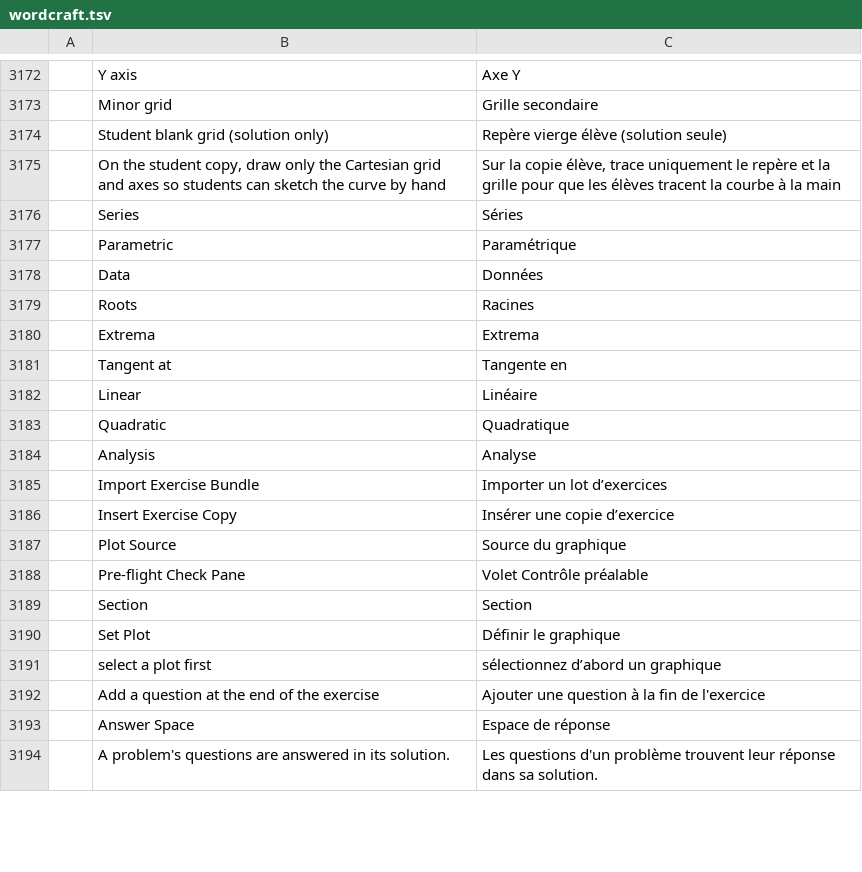
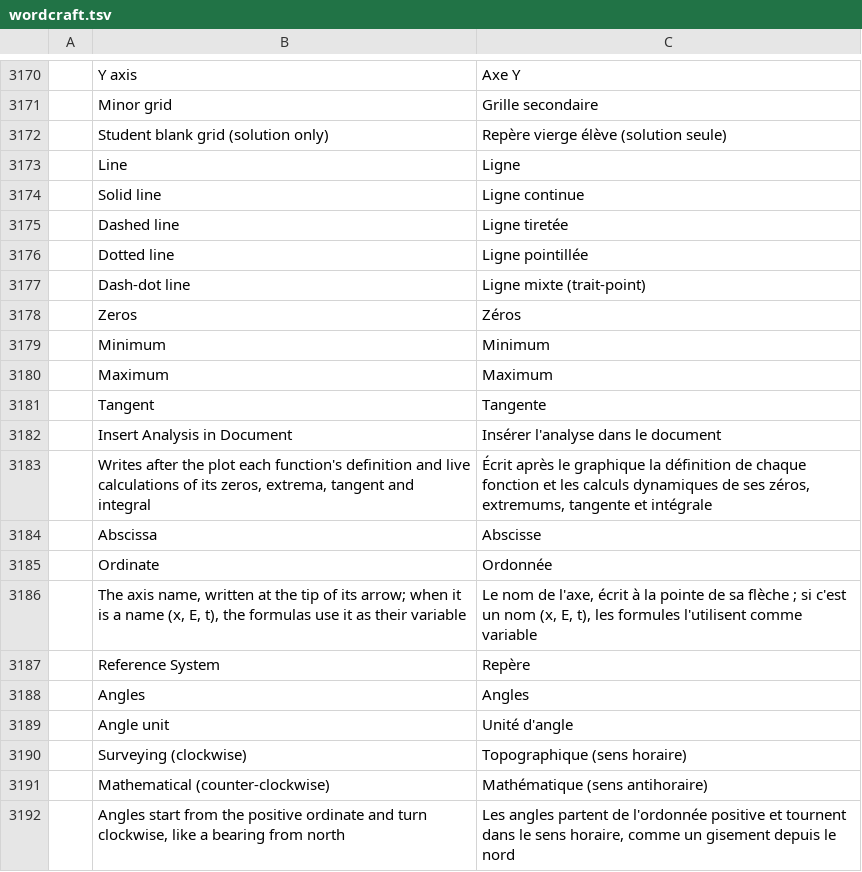
Before and after one commit to nabre/strix, a TSV file: locales/fr/wordcraft.tsv, drawn as a sheet; only a part is shown, gaps mark what is left out; the shorter side is filled out with more unchanged rows; the diff covers the shown part only; the diff names each change by its address in the sheet, - before the commit and + after, or states it on an @@ line.

```diff
--- a/locales/fr/wordcraft.tsv
+++ b/locales/fr/wordcraft.tsv
+row 3173:  | Line | Ligne
+row 3174:  | Solid line | Ligne continue
+row 3175:  | Dashed line | Ligne tiretée
+row 3176:  | Dotted line | Ligne pointillée
+row 3177:  | Dash-dot line | Ligne mixte (trait-point)
+row 3178:  | Zeros | Zéros
+row 3179:  | Minimum | Minimum
+row 3180:  | Maximum | Maximum
+row 3181:  | Tangent | Tangente
+row 3182:  | Insert Analysis in Document | Insérer l'analyse dans le document
+row 3183:  | Writes after the plot each function's definition and live calculations of its zeros, extrema, tangent and integral | Écrit après le graphique la définition de chaque fonction et les calculs dynamiques de ses zéros, extremums, tangente et intégrale
+row 3184:  | Abscissa | Abscisse
+row 3185:  | Ordinate | Ordonnée
+row 3186:  | The axis name, written at the tip of its arrow; when it is a name (x, E, t), the formulas use it as their variable | Le nom de l'axe, écrit à la pointe de sa flèche ; si c'est un nom (x, E, t), les formules l'utilisent comme variable
+row 3187:  | Reference System | Repère
+row 3188:  | Angles | Angles
+row 3189:  | Angle unit | Unité d'angle
+row 3190:  | Surveying (clockwise) | Topographique (sens horaire)
+row 3191:  | Mathematical (counter-clockwise) | Mathématique (sens antihoraire)
+row 3192:  | Angles start from the positive ordinate and turn clockwise, like a bearing from north | Les angles partent de l'ordonnée positive et tournent dans le sens horaire, comme un gisement depuis le nord
```
Also changed, not shown: 19 added rows, 7 removed rows and 2 edited cells elsewhere in this file, locales/de/wordcraft.tsv, locales/it/wordcraft.tsv, 1 other file.
